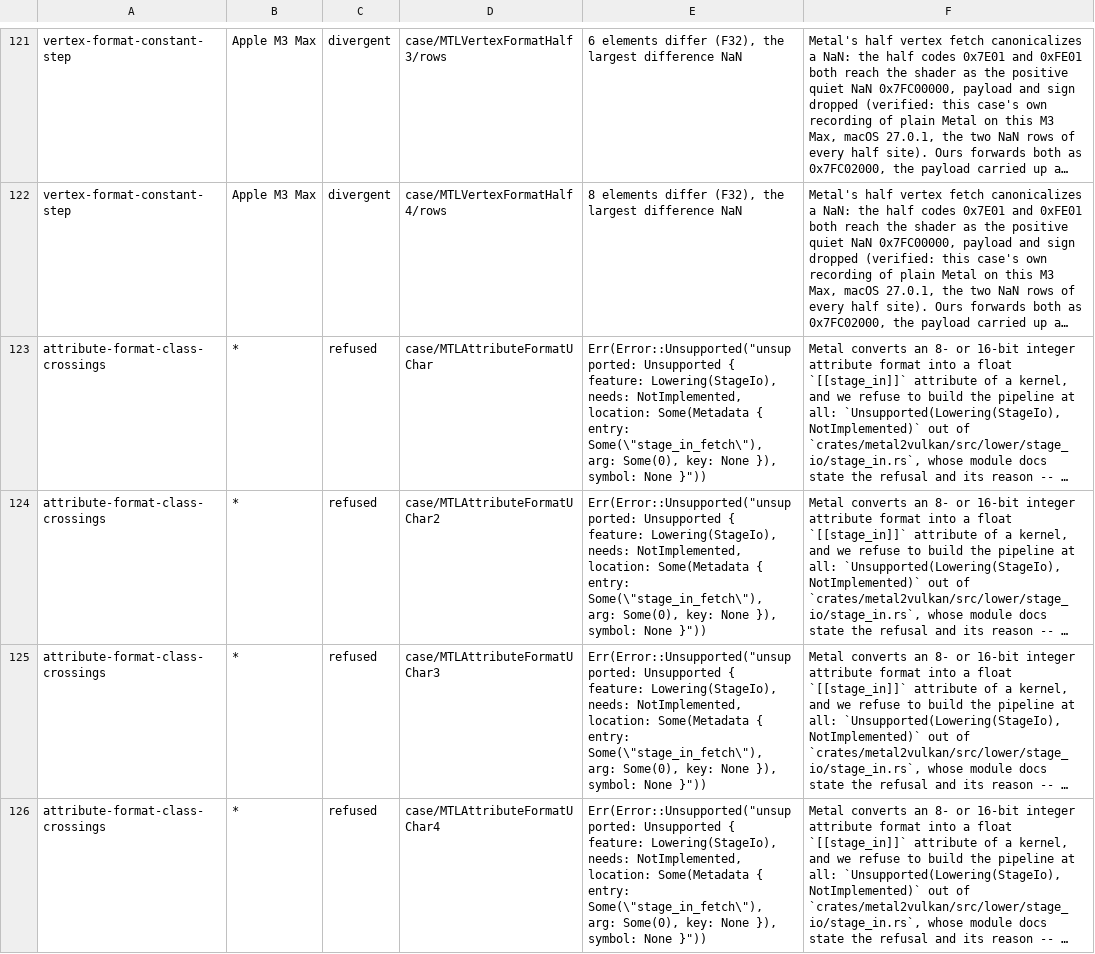
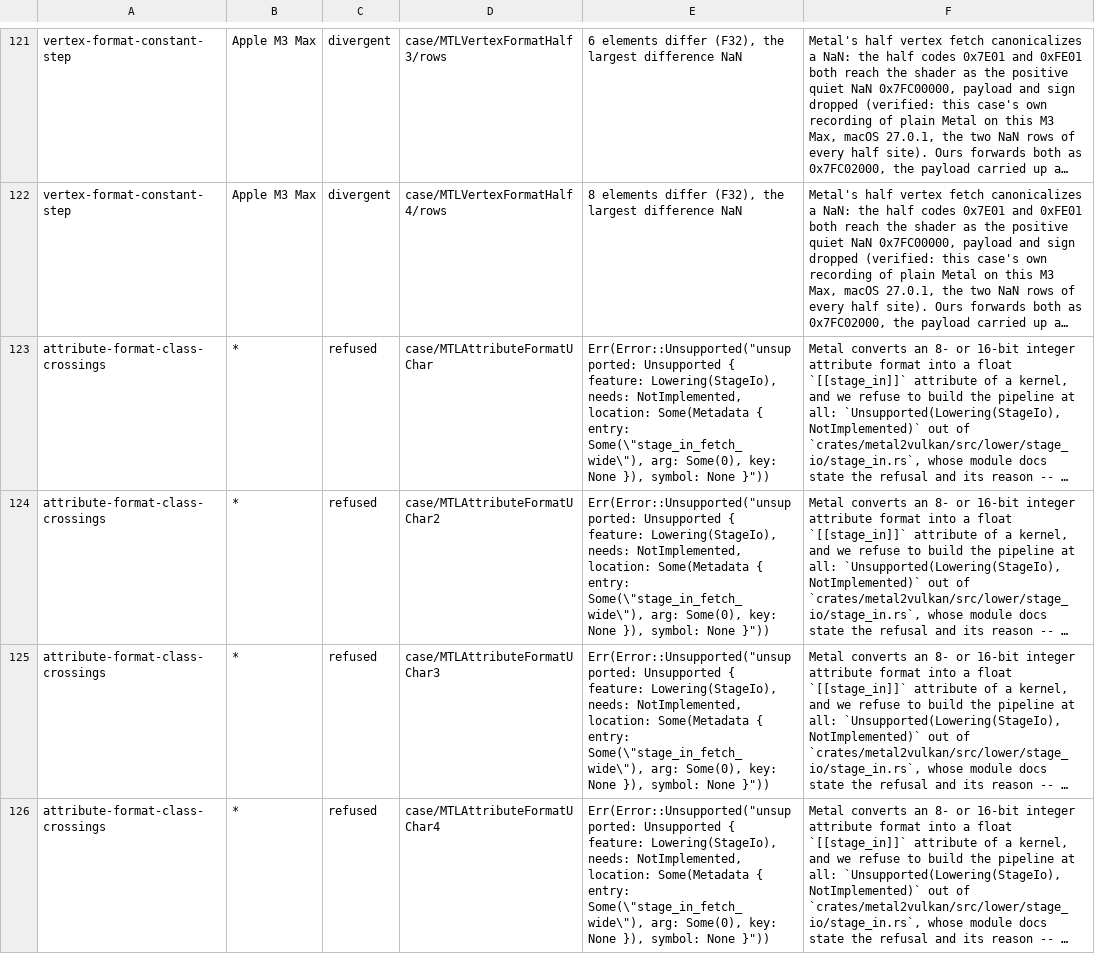
Before and after one commit to johnpanos/metal2vulkan, a TSV file: crates/metal2vulkan-conformance/known-gaps.tsv, drawn as a sheet; only a part is shown, gaps mark what is left out; long unchanged cells end in …; the diff covers the shown part only; the diff names each change by its address in the sheet, - before the commit and + after, or states it on an @@ line.

Commit message:
Give the wide stage-in attribute its own entry point, so stage_in_fetch keeps its four
Adding `int4 v [[attribute(4)]]` to `stage_in_fetch` broke thirteen of the
translator's own tests, and they were right to break: `tests::engine_kernel_stage_in`
states its stage-input descriptors for that kernel attribute by attribute, and a
fifth attribute the kernel declares and those descriptors do not describe is an
invalid descriptor to every one of them — `invalid descriptor:
StageInputAttribute { attribute: 4 }`. Those four attributes are a contract, not
an implementation detail of one conformance family.

So the wide declaration is its own entry point in the same fixture.
`stage_in_fetch` is restored byte for byte to its four attributes and its three
`uint4`s a thread, and `stage_in_fetch_wide` holds the same four beside the
`int4` and writes four. `attribute-format-fetches` and
`attribute-format-class-crossings` run the wide one; nothing else does.

What this cost, named: the sixteen `known-gaps.tsv` rows for
`attribute-format-class-crossings` quote the refusal's whole message, which
carries the entry point's name, so each moved from `stage_in_fetch` to
`stage_in_fetch_wide`. The gap itself is untouched — our leg still refuses an
8- or 16-bit integer attribute format into a `float4` stage-in attribute, on the
same sixteen formats, for the same reason, with the same todo. The ledger is
`include_str!`-compiled, so the replay only agreed again after a rebuild.

Also lands the new entry point's two rows of
`public_fixture_expectations_engine.tsv`, verified character for character
against the inventory test's own observed output, and `kernel_stage_in`'s
re-blessed `air_input` printout.

Verified: the thirteen `engine_kernel_stage_in` tests pass (14 of 14 in that
module), the thirteen `public_fixtures_engine` tests pass, both conformance
cases re-recorded on an Apple M3 Max answer attribute 4 exactly as they did
through the fifth-attribute form — `MTLAttributeFormatInt` through `Int4` with
Metal's `(0, 0, 0, 1)` fill — and the replay exits 0 with the 21 refusals
exactly the gaps the ledger expects. Option-space depth is unchanged at 584 of
757, `MTLAttributeFormat` 53 of 54.

```diff
--- a/crates/metal2vulkan-conformance/known-gaps.tsv
+++ b/crates/metal2vulkan-conformance/known-gaps.tsv
-E123:E126: …{ entry: Some(\"stage_in_fetch\"), arg: Some(0),…
+E123:E126: …{ entry: Some(\"stage_in_fetch_wide\"), arg: Some(0),…
```
Also changed, not shown: 12 edited cells elsewhere in this file, 8 other files.
